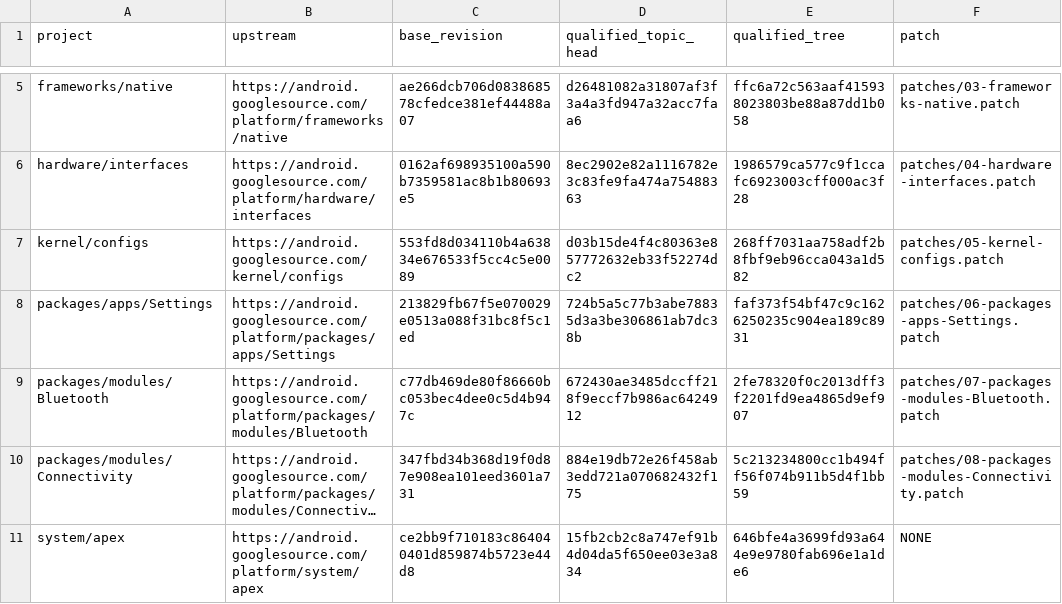
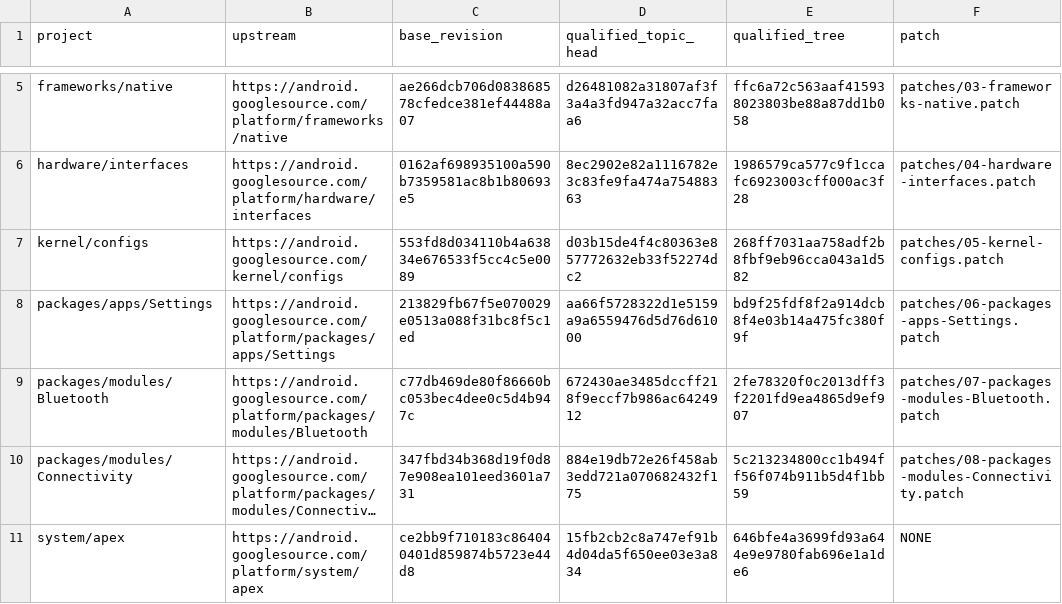
Before and after one commit to error311/purepixel17-tb132fu-platform, a TSV file: PROJECTS.tsv, drawn as a sheet; only a part is shown, gaps mark what is left out; long unchanged cells end in ….

```diff
--- a/PROJECTS.tsv
+++ b/PROJECTS.tsv
@@ -7,3 +7,3 @@ hardware/interfaces	https://android.googlesource.com/platform/hardware/interface
 kernel/configs	https://android.googlesource.com/kernel/configs	553fd8d034110b4a63834e676533f5cc4c5e0089	d03b15de4f4c80363e857772632eb33f52274dc2	268ff7031aa758adf2b8fbf9eb96cca043a1d582	patches/05-kernel-configs.patch
-packages/apps/Settings	https://android.googlesource.com/platform/packages/apps/Settings	213829fb67f5e070029e0513a088f31bc8f5c1ed	724b5a5c77b3abe78835d3a3be306861ab7dc38b	faf373f54bf47c9c1626250235c904ea189c8931	patches/06-packages-apps-Settings.patch
+packages/apps/Settings	https://android.googlesource.com/platform/packages/apps/Settings	213829fb67f5e070029e0513a088f31bc8f5c1ed	aa66f5728322d1e5159a9a6559476d5d76d61000	bd9f25fdf8f2a914dcb8f4e03b14a475fc380f9f	patches/06-packages-apps-Settings.patch
 packages/modules/Bluetooth	https://android.googlesource.com/platform/packages/modules/Bluetooth	c77db469de80f86660bc053bec4dee0c5d4b947c	672430ae3485dccff218f9eccf7b986ac6424912	2fe78320f0c2013dff3f2201fd9ea4865d9ef907	patches/07-packages-modules-Bluetooth.patch
```
Also changed, not shown: 4 other files.
